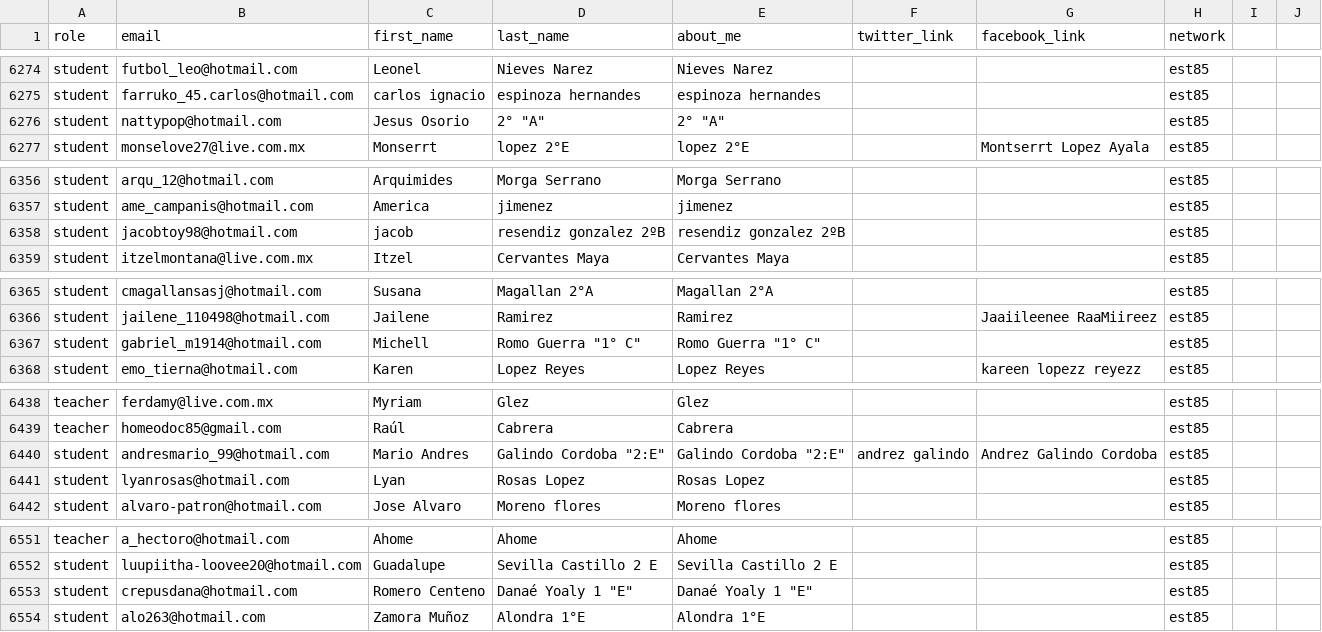
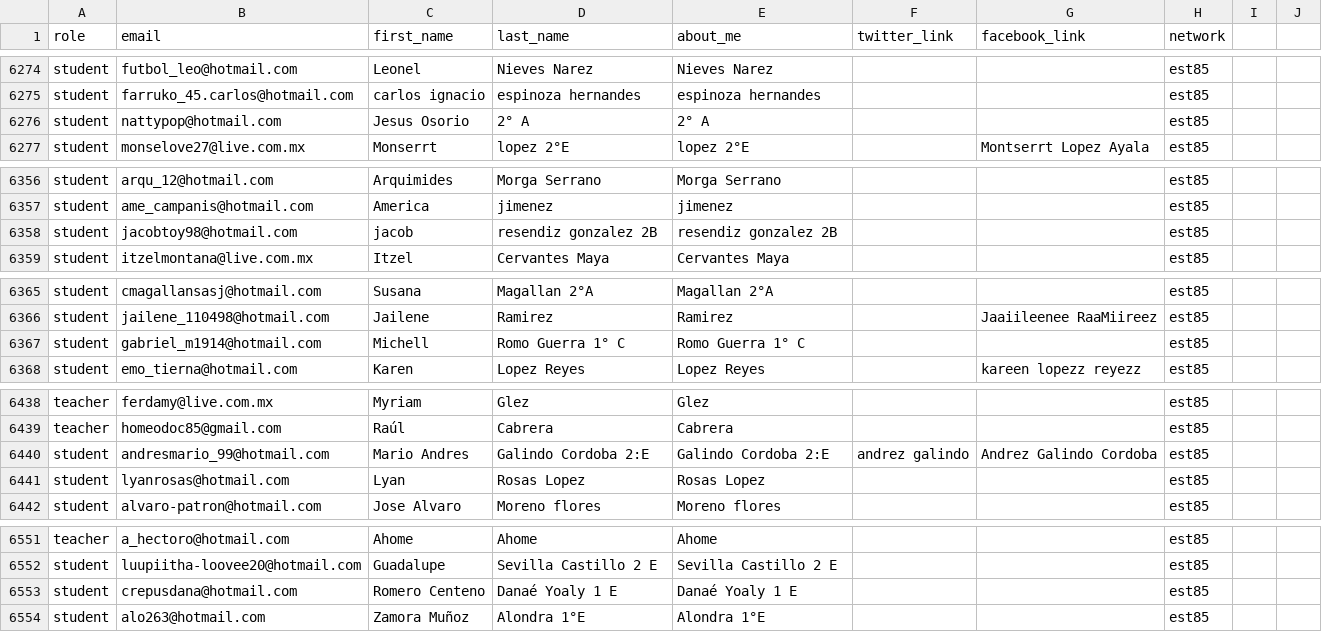
Before and after one commit to cursame/cursame-rails, a CSV file: public/imports/migracion_users.csv, drawn as a sheet; only a part is shown, gaps mark what is left out; the diff covers the shown part only.

```diff
--- a/public/imports/migracion_users.csv
+++ b/public/imports/migracion_users.csv
@@ -6275,3 +6275,3 @@ student,futbol_leo@hotmail.com,Leonel,Nieves Narez,Nieves Narez,,,est85,
 student,farruko_45.carlos@hotmail.com,carlos ignacio,espinoza hernandes,espinoza hernandes,,,est85,
-student,nattypop@hotmail.com,Jesus Osorio,2° "A" ,2° "A" ,,,est85,
+student,nattypop@hotmail.com,Jesus Osorio,2° A ,2° A ,,,est85,
 student,monselove27@live.com.mx,Monserrt,  lopez 2°E,  lopez 2°E,,Montserrt Lopez Ayala,est85,
@@ -6357,3 +6357,3 @@ student,arqu_12@hotmail.com,Arquimides,Morga Serrano,Morga Serrano,,,est85,
 student,ame_campanis@hotmail.com,America,jimenez,jimenez,,,est85,
-student,jacobtoy98@hotmail.com,jacob,resendiz gonzalez 2ºB,resendiz gonzalez 2ºB,,,est85,
+student,jacobtoy98@hotmail.com,jacob,resendiz gonzalez 2B,resendiz gonzalez 2B,,,est85,
 student,itzelmontana@live.com.mx,Itzel,Cervantes Maya,Cervantes Maya,,,est85,
@@ -6366,3 +6366,3 @@ student,cmagallansasj@hotmail.com,Susana,Magallan  2°A,Magallan  2°A,,,est85,
 student,jailene_110498@hotmail.com,Jailene,Ramirez,Ramirez,,Jaaiileenee RaaMiireez,est85,
-student,gabriel_m1914@hotmail.com,Michell,Romo Guerra "1° C",Romo Guerra "1° C",,,est85,
+student,gabriel_m1914@hotmail.com,Michell,Romo Guerra 1° C,Romo Guerra 1° C,,,est85,
 student,emo_tierna@hotmail.com,Karen ,Lopez Reyes,Lopez Reyes,,kareen lopezz reyezz,est85,
@@ -6439,3 +6439,3 @@ teacher,ferdamy@live.com.mx,Myriam,Glez,Glez,,,est85,
 teacher,homeodoc85@gmail.com,Raúl,Cabrera,Cabrera,,,est85,
-student,andresmario_99@hotmail.com,Mario Andres,Galindo Cordoba     "2:E" ,Galindo Cordoba     "2:E" ,andrez galindo,Andrez Galindo Cordoba,est85,
+student,andresmario_99@hotmail.com,Mario Andres,Galindo Cordoba     2:E ,Galindo Cordoba     2:E ,andrez galindo,Andrez Galindo Cordoba,est85,
 student,lyanrosas@hotmail.com,Lyan,Rosas Lopez,Rosas Lopez,,,est85,
@@ -6552,3 +6552,3 @@ teacher,a_hectoro@hotmail.com,Ahome,Ahome,Ahome,,,est85,
 student,luupiitha-loovee20@hotmail.com,Guadalupe,Sevilla Castillo 2 E,Sevilla Castillo 2 E,,,est85,
-student,crepusdana@hotmail.com,Romero Centeno,Danaé Yoaly 1 "E",Danaé Yoaly 1 "E",,,est85,
+student,crepusdana@hotmail.com,Romero Centeno,Danaé Yoaly 1 E,Danaé Yoaly 1 E,,,est85,
 student,alo263@hotmail.com,Zamora Muñoz,Alondra 1°E,Alondra 1°E,,,est85,
```
Also changed, not shown: 29 edited cells elsewhere in this file, 1 other file.
